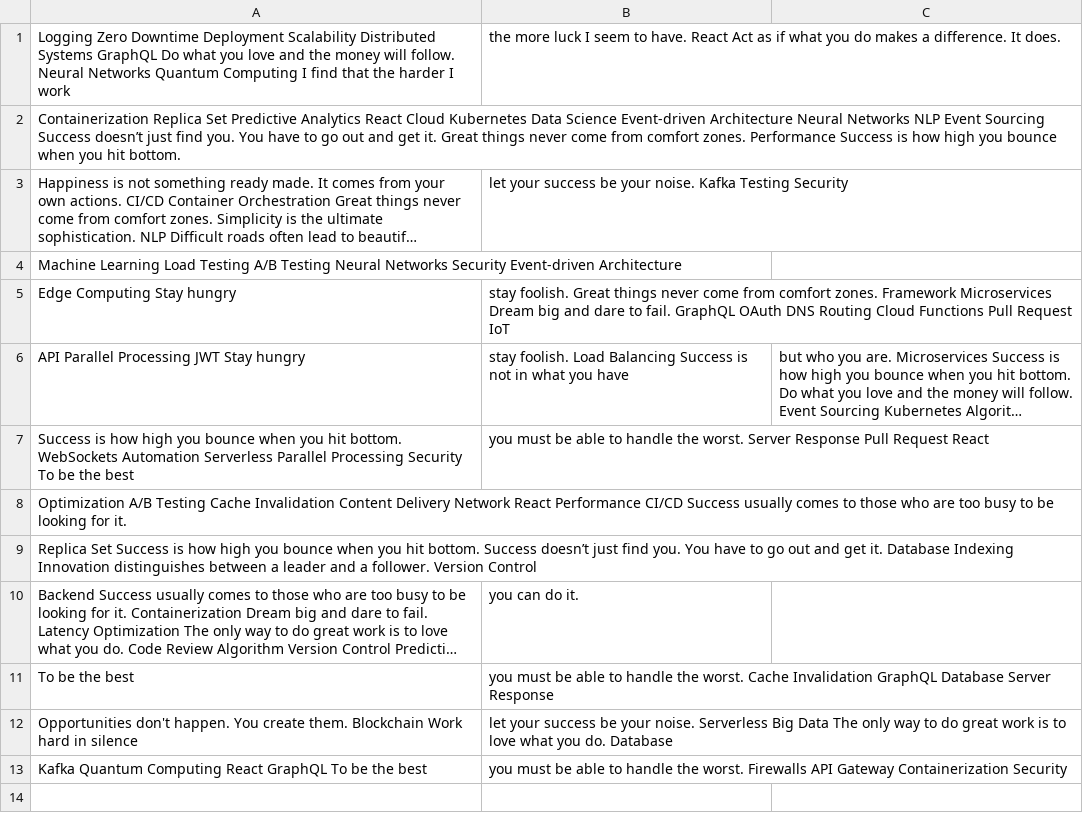
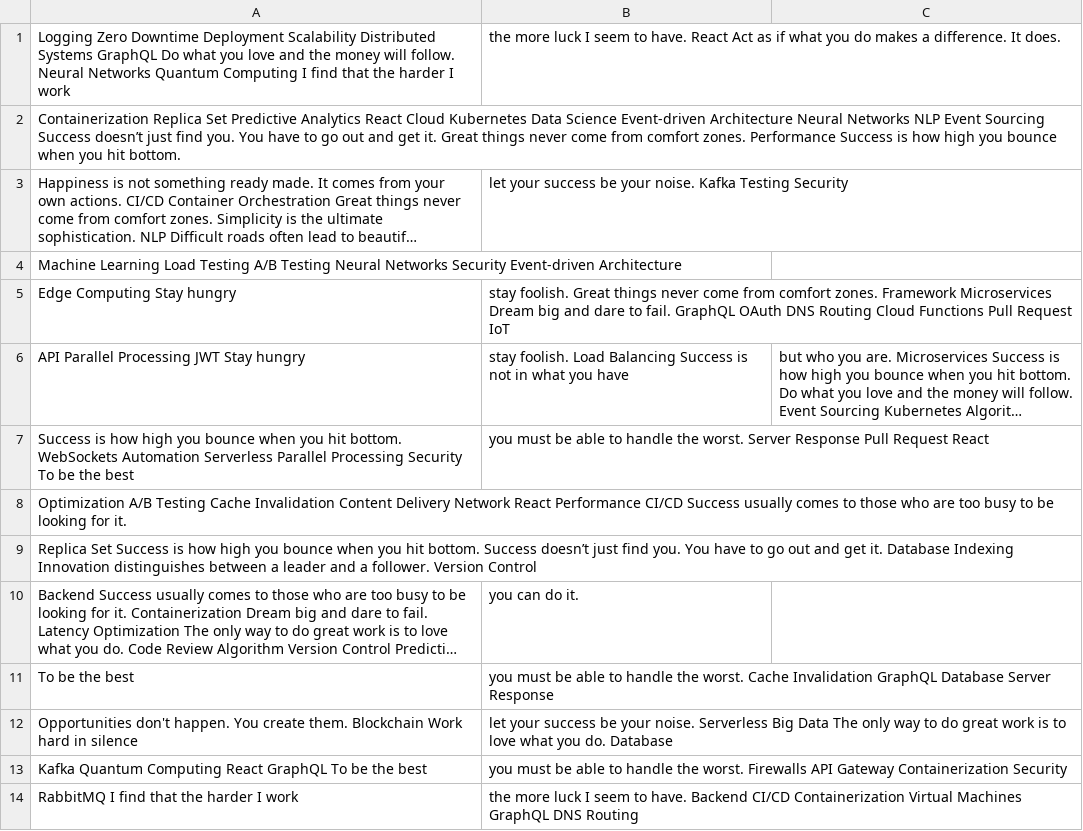
Before and after one commit to glazing-town/Gavinragrinn, a CSV file: resources/mock_data.csv, drawn as a sheet; long unchanged cells end in …; the diff names each change by its address in the sheet, - before the commit and + after, or states it on an @@ line.

Commit message:
Updated resources

```diff
--- a/resources/mock_data.csv
+++ b/resources/mock_data.csv
+row 14: RabbitMQ I find that the harder I work | the more luck I seem to have. Backend CI/CD Containerization Virtual Machines GraphQL DNS Routing
```
Also changed, not shown: 2 other files.
